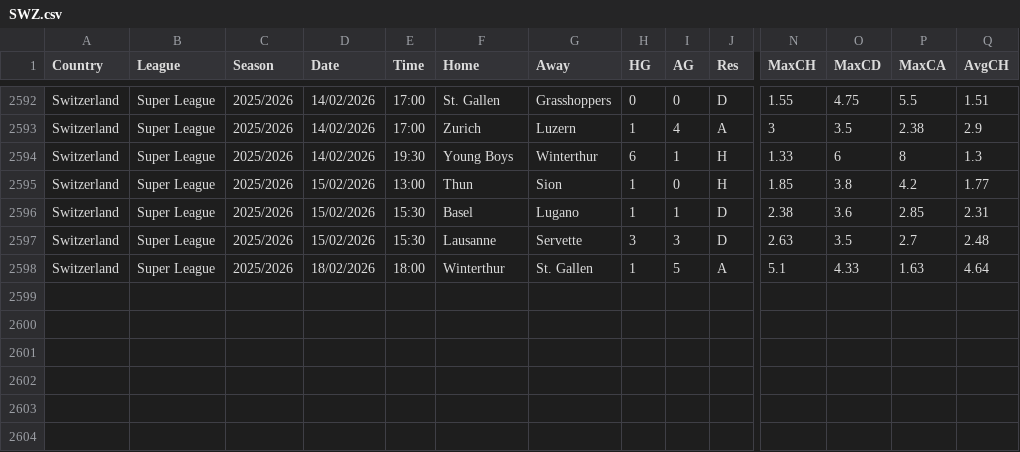
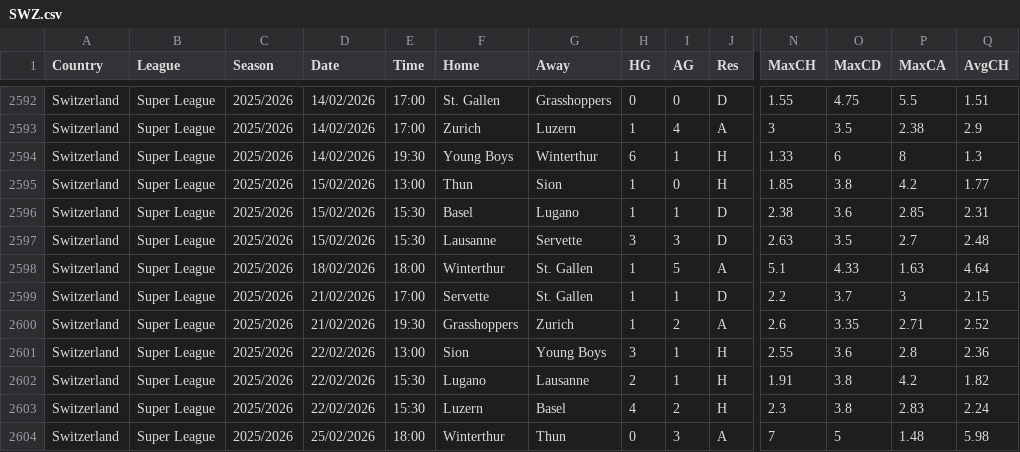
Before and after one commit to adrian-willi/swiss-super-league-analysis, a CSV file: data/SWZ.csv, drawn as a sheet; only a part is shown, gaps mark what is left out; rows hold the shown columns only; the diff names each change by its address in the sheet, - before the commit and + after, or states it on an @@ line.

```diff
--- a/data/SWZ.csv
+++ b/data/SWZ.csv
+row 2599: Switzerland | Super League | 2025/2026 | 21/02/2026 | 17:00 | Servette | St. Gallen | 1 | 1 | D | 2.2 | 3.7 | 3 | 2.15
+row 2600: Switzerland | Super League | 2025/2026 | 21/02/2026 | 19:30 | Grasshoppers | Zurich | 1 | 2 | A | 2.6 | 3.35 | 2.71 | 2.52
+row 2601: Switzerland | Super League | 2025/2026 | 22/02/2026 | 13:00 | Sion | Young Boys | 3 | 1 | H | 2.55 | 3.6 | 2.8 | 2.36
+row 2602: Switzerland | Super League | 2025/2026 | 22/02/2026 | 15:30 | Lugano | Lausanne | 2 | 1 | H | 1.91 | 3.8 | 4.2 | 1.82
+row 2603: Switzerland | Super League | 2025/2026 | 22/02/2026 | 15:30 | Luzern | Basel | 4 | 2 | H | 2.3 | 3.8 | 2.83 | 2.24
+row 2604: Switzerland | Super League | 2025/2026 | 25/02/2026 | 18:00 | Winterthur | Thun | 0 | 3 | A | 7 | 5 | 1.48 | 5.98
```
Also changed, not shown: 6 other files.
